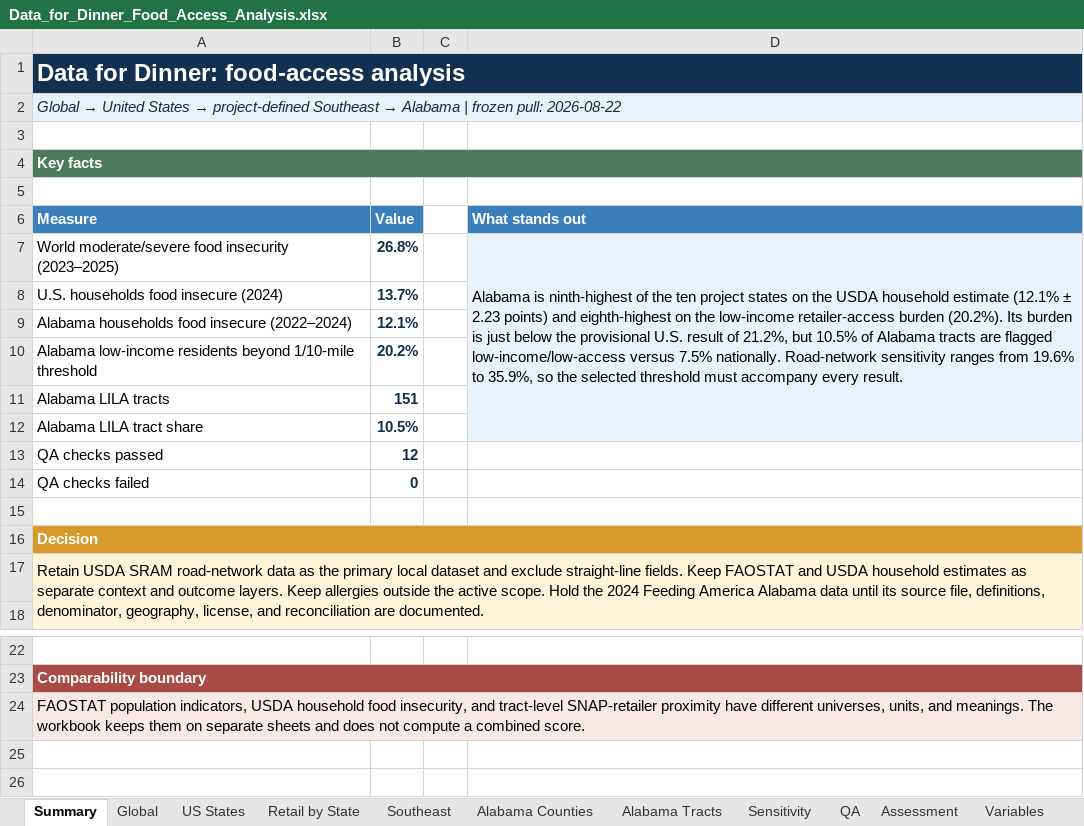
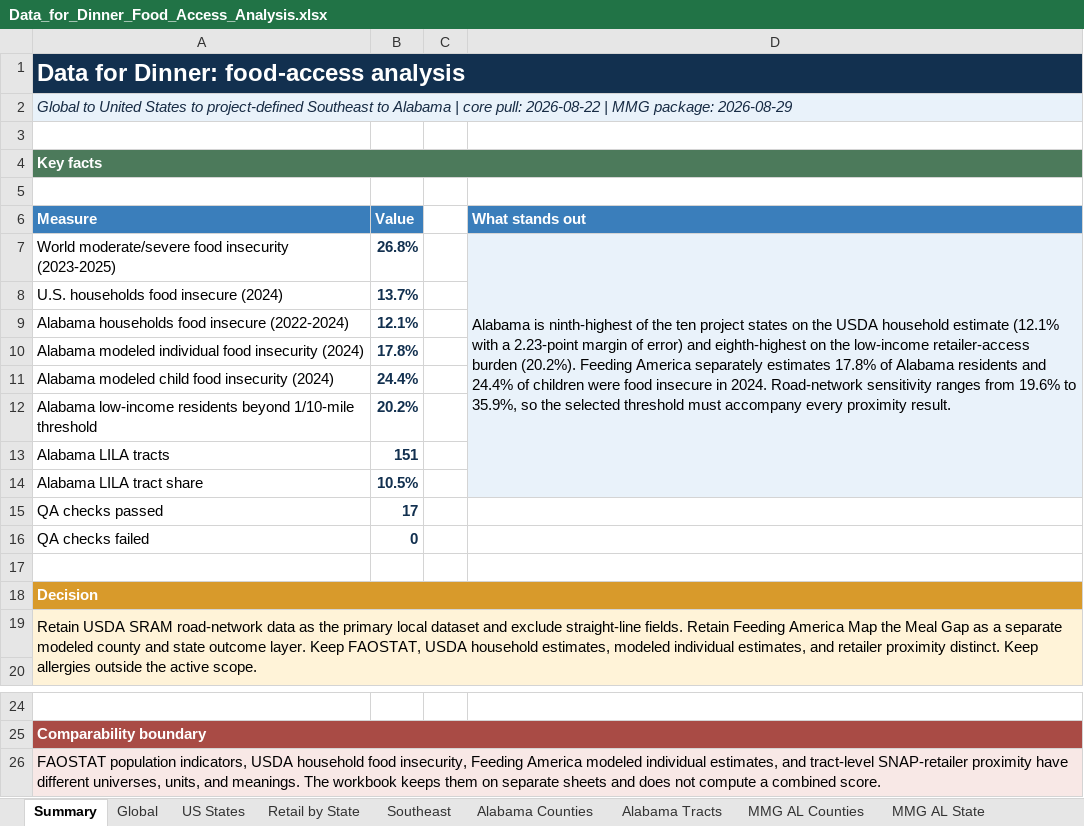
Before and after one commit to april-gillespie/Data_For_Dinner_2026, an Excel workbook: reports/Data_for_Dinner_Food_Access_Analysis.xlsx, sheet Summary, drawn as a sheet; only a part is shown, gaps mark what is left out; values as stored, in another font and other column widths than the file's, no borders; addresses are those after the commit; the diff names each change by its address in the sheet, - before the commit and + after, or states it on an @@ line.

Commit message:
Integrate Feeding America 2024 Alabama data and refresh reports

```diff
--- a/reports/Data_for_Dinner_Food_Access_Analysis.xlsx (sheet Summary)
+++ b/reports/Data_for_Dinner_Food_Access_Analysis.xlsx (sheet Summary)
+sheet tab: MMG AL Counties
+sheet tab: MMG AL State
@@ A2 (Measure): Global → United States → project-defined Southeast → Alabama | frozen pull: 2026-08-22 → Global to United States to project-defined Southeast to Alabama | core pull: 2026-08-22 | MMG package: 2026-08-29 @@
-A7 (Measure): …food insecurity (2023–2025)
+A7 (Measure): …food insecurity (2023-2025)
-D7 (What stands out): …estimate (12.1% ± 2.23 points) and eighth-highest on the low-income retailer-access burden (20.2%). Its burden is just below the provisional U.S. result of 21.2%, but 10.5% of Alabama tracts are flagged low-income/low-access versus 7.5% nationally. Road-network sensitivity ranges from 19.6% to 35.9%, so the selected threshold must accompany every result.
+D7 (What stands out): …estimate (12.1% with a 2.23-point margin of error) and eighth-highest on the low-income retailer-access burden (20.2%). Feeding America separately estimates 17.8% of Alabama residents and 24.4% of children were food insecure in 2024. Road-network sensitivity ranges from 19.6% to 35.9%, so the selected threshold must accompany every proximity result.
-A9 (Measure): Alabama households food insecure (2022–2024)
+A9 (Measure): Alabama households food insecure (2022-2024)
+row 10: Alabama modeled individual food insecurity (2024) | 17.8%
+row 11: Alabama modeled child food insecurity (2024) | 24.4%
-B15 (Value): 12
+B15 (Value): 17
-A19 (Measure): …straight-line fields. Keep FAOSTAT and USDA household estimates as separate context and outcome layers. Keep allergies outside the active scope. Hold the 2024 Feeding America Alabama data until its source file, definitions, denominator, geography, license, and reconciliation are documented.
+A19 (Measure): …straight-line fields. Retain Feeding America Map the Meal Gap as a separate modeled county and state outcome layer. Keep FAOSTAT, USDA household estimates, modeled individual estimates, and retailer proximity distinct. Keep allergies outside the active scope.
-A26 (Measure): …food insecurity, and tract-level…
+A26 (Measure): …food insecurity, Feeding America modeled individual estimates, and tract-level…
```
Also changed, not shown: sheet Variables, sheet QA, sheet Assessment, sheet Sources, formulas that keep their value, 39 other files.
